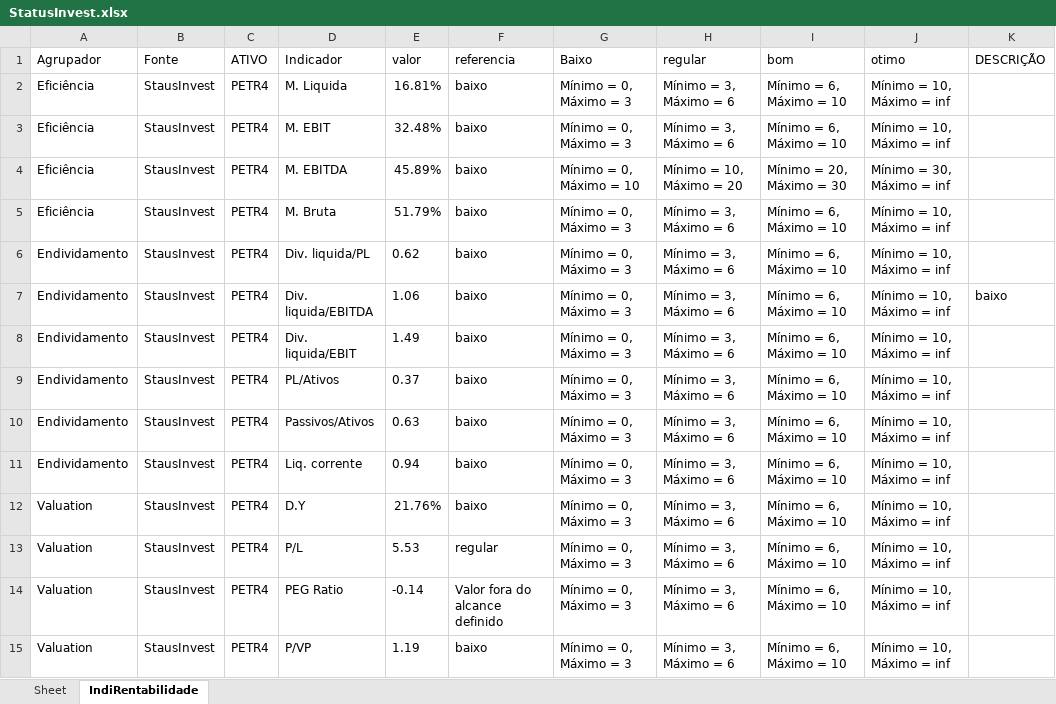
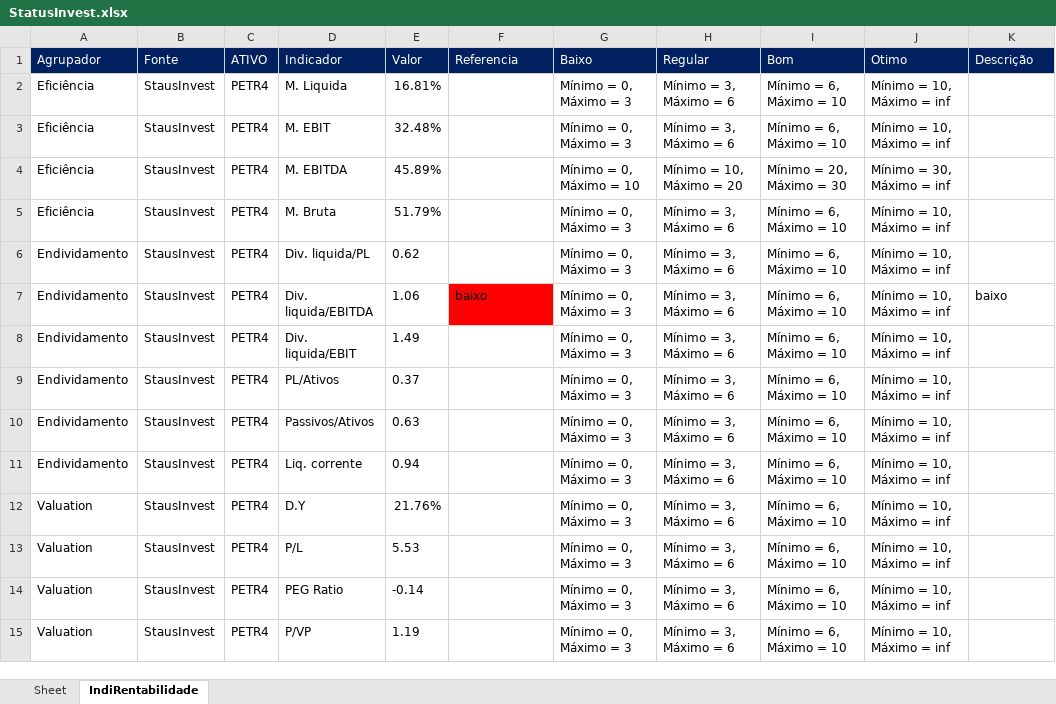
Before and after one commit to puzzoviodev/pyFundamentus-mainBKP, an Excel workbook: StatusInvest.xlsx, sheet IndiRentabilidade, drawn as a sheet; only a part is shown; values as stored, in another font and other column widths than the file's, no borders; the diff covers the shown part only; the diff names each change by its address in the sheet, - before the commit and + after, or states it on an @@ line.

```diff
--- a/StatusInvest.xlsx (sheet IndiRentabilidade)
+++ b/StatusInvest.xlsx (sheet IndiRentabilidade)
@@ A1:K1 fill: none → #002060, text colour: black → #FFFFFF @@
-E1: valor
+E1: Valor
-F1: referencia
+F1: Referencia
-H1: regular
+H1: Regular
-I1: bom
+I1: Bom
-J1: otimo
+J1: Otimo
-K1: DESCRIÇÃO
+K1: Descrição
-F2:F6 (Referencia): baixo
+F2:F6 (Referencia): (empty)
-F7 fill: none
+F7 fill: #FF0000
-F8:F12 (Referencia): baixo
+F8:F12 (Referencia): (empty)
-F13 (Referencia): regular
+F13 (Referencia): (empty)
-F14 (Referencia): Valor fora do alcance definido
+F14 (Referencia): (empty)
-F15 (Referencia): baixo
+F15 (Referencia): (empty)
```
Also changed, not shown: 64 edited cells elsewhere in this sheet, stocks_data.xlsx, 1 other file.
